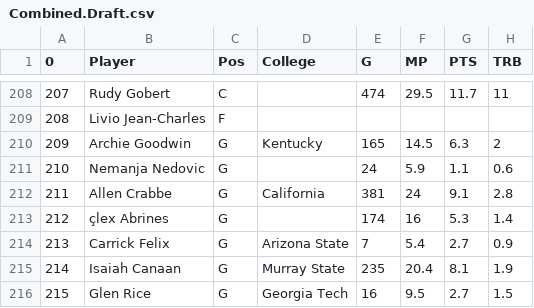
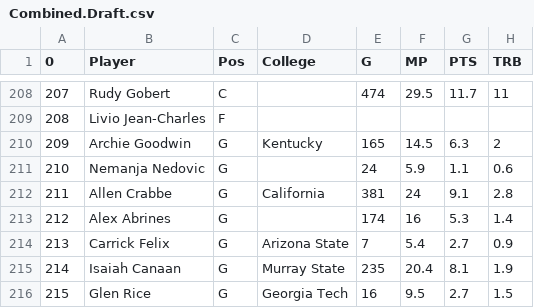
Before and after one commit to MattB650/2010-15.NBA.Draft.Analysis, a CSV file: Combined.Draft.csv, drawn as a sheet; only a part is shown, gaps mark what is left out; the diff names each change by its address in the sheet, - before the commit and + after, or states it on an @@ line.

Commit message:
Update Combined.Draft.csv

```diff
--- a/Combined.Draft.csv
+++ b/Combined.Draft.csv
-B213 (Player): çlex Abrines
+B213 (Player): Alex Abrines
```
